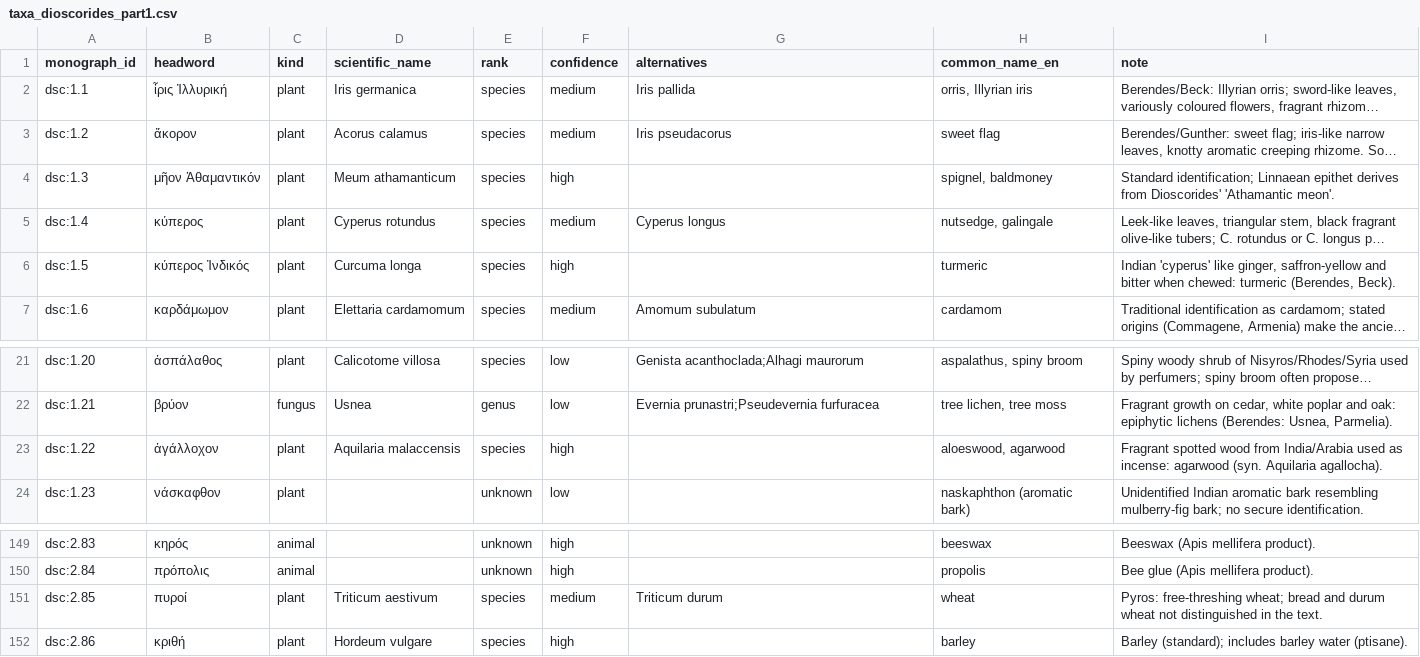
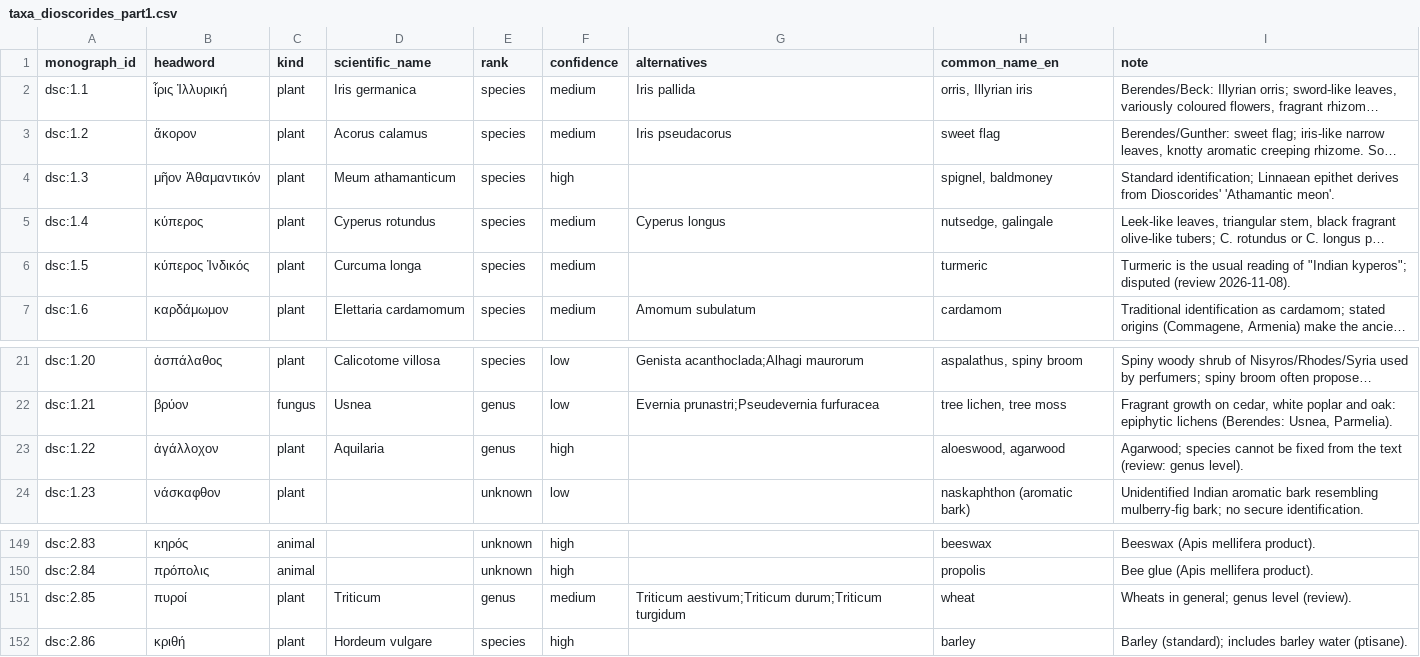
Before and after one commit to KaraAliOsman/palimpsest, a CSV file: data/curated/_parts/taxa_dioscorides_part1.csv, drawn as a sheet; only a part is shown, gaps mark what is left out; long unchanged cells end in …; the diff names each change by its address in the sheet, - before the commit and + after, or states it on an @@ line.

```diff
--- a/data/curated/_parts/taxa_dioscorides_part1.csv
+++ b/data/curated/_parts/taxa_dioscorides_part1.csv
-F6 (confidence): high
+F6 (confidence): medium
-I6 (note): Indian 'cyperus' like ginger, saffron-yellow and bitter when chewed: turmeric (Berendes, Beck).
+I6 (note): Turmeric is the usual reading of "Indian kyperos"; disputed (review 2026-11-08).
-D23 (scientific_name): Aquilaria malaccensis
+D23 (scientific_name): Aquilaria
-E23 (rank): species
+E23 (rank): genus
-I23 (note): Fragrant spotted wood from India/Arabia used as incense: agarwood (syn. Aquilaria agallocha).
+I23 (note): Agarwood; species cannot be fixed from the text (review: genus level).
-D151 (scientific_name): Triticum aestivum
+D151 (scientific_name): Triticum
-E151 (rank): species
+E151 (rank): genus
-G151 (alternatives): Triticum durum
+G151 (alternatives): Triticum aestivum;Triticum durum;Triticum turgidum
-I151 (note): Pyros: free-threshing wheat; bread and durum wheat not distinguished in the text.
+I151 (note): Wheats in general; genus level (review).
```
Also changed, not shown: data/processed/evidence_pairs.csv, data/processed/monograph_taxa.csv, 54 other files.
